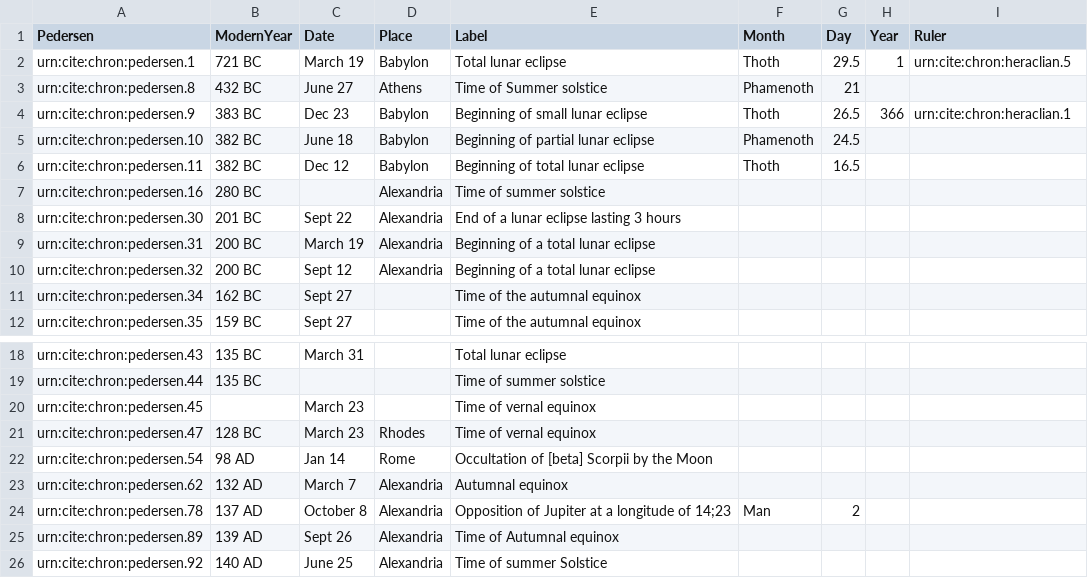
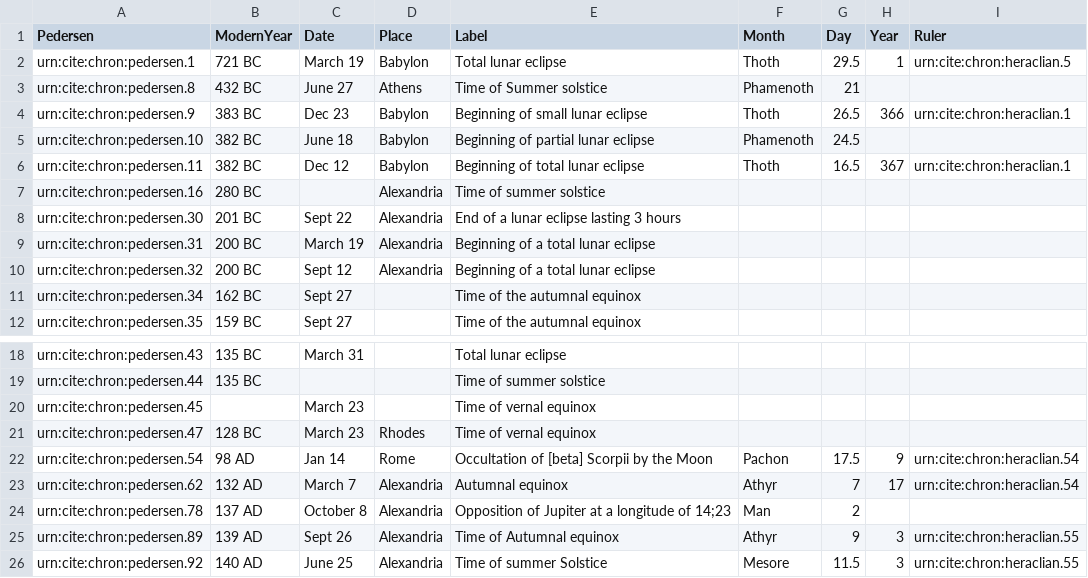
Before and after one commit to neelsmith/chronicles, a CSV file: collections/almdates.csv, drawn as a sheet; only a part is shown, gaps mark what is left out.

Commit message:
Update almdates.csv

```diff
--- a/collections/almdates.csv
+++ b/collections/almdates.csv
@@ -5,3 +5,3 @@ urn:cite:chron:pedersen.9,383 BC,Dec 23,Babylon,Beginning of small lunar eclipse
 urn:cite:chron:pedersen.10,382 BC,June 18,Babylon,Beginning of partial lunar eclipse,Phamenoth,24.5,,
-urn:cite:chron:pedersen.11,382 BC,Dec 12,Babylon,Beginning of total lunar eclipse,Thoth,16.5,,
+urn:cite:chron:pedersen.11,382 BC,Dec 12,Babylon,Beginning of total lunar eclipse,Thoth,16.5,367,urn:cite:chron:heraclian.1
 urn:cite:chron:pedersen.16,280 BC,,Alexandria,Time of summer solstice,,,,
@@ -21,6 +21,6 @@ urn:cite:chron:pedersen.45,,March 23,,Time of vernal equinox,,,,
 urn:cite:chron:pedersen.47,128 BC,March 23,Rhodes,Time of vernal equinox,,,,
-urn:cite:chron:pedersen.54,98 AD,Jan 14,Rome,Occultation of [beta] Scorpii by the Moon,,,,
-urn:cite:chron:pedersen.62,132 AD,March 7,Alexandria,Autumnal equinox,,,,
+urn:cite:chron:pedersen.54,98 AD,Jan 14,Rome,Occultation of [beta] Scorpii by the Moon,Pachon,17.5,9,urn:cite:chron:heraclian.54
+urn:cite:chron:pedersen.62,132 AD,March 7,Alexandria,Autumnal equinox,Athyr,7,17,urn:cite:chron:heraclian.54
 urn:cite:chron:pedersen.78,137 AD,October 8,Alexandria,Opposition of Jupiter at a longitude of 14;23,Man,2,,
-urn:cite:chron:pedersen.89,139 AD,Sept 26,Alexandria,Time of Autumnal equinox,,,,
-urn:cite:chron:pedersen.92,140 AD,June 25,Alexandria,Time of summer Solstice,,,,
+urn:cite:chron:pedersen.89,139 AD,Sept 26,Alexandria,Time of Autumnal equinox,Athyr,9,3,urn:cite:chron:heraclian.55
+urn:cite:chron:pedersen.92,140 AD,June 25,Alexandria,Time of summer Solstice,Mesore,11.5,3,urn:cite:chron:heraclian.55
```
